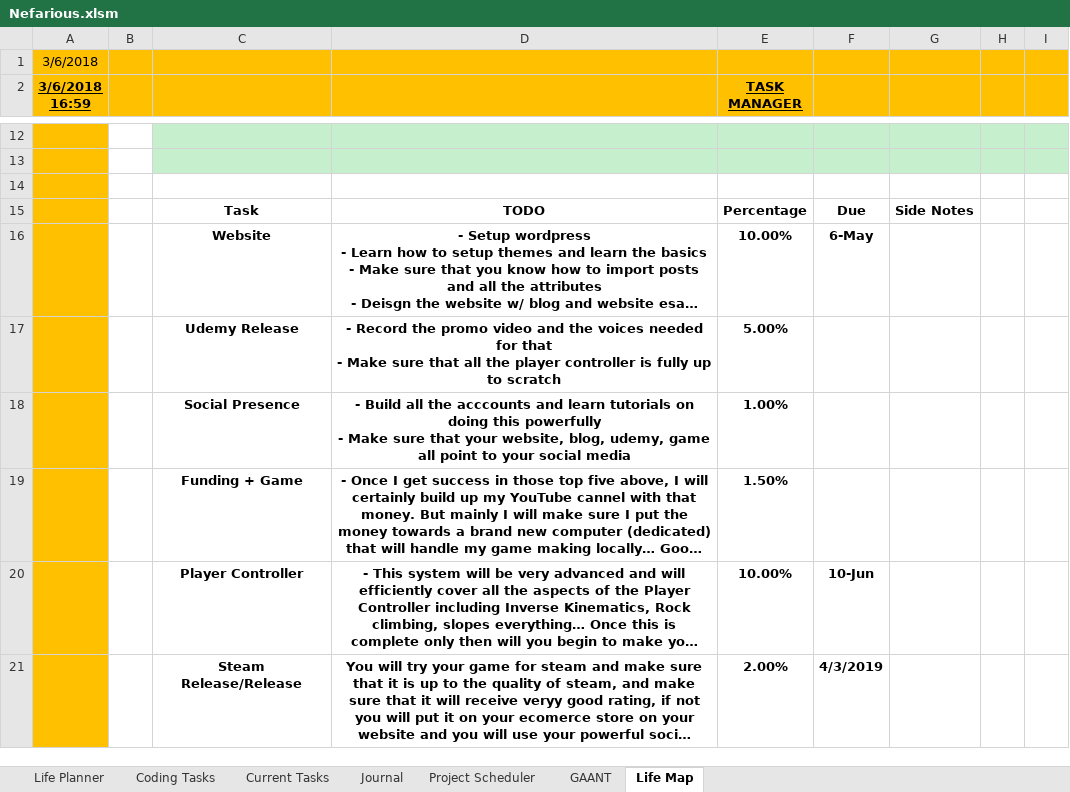
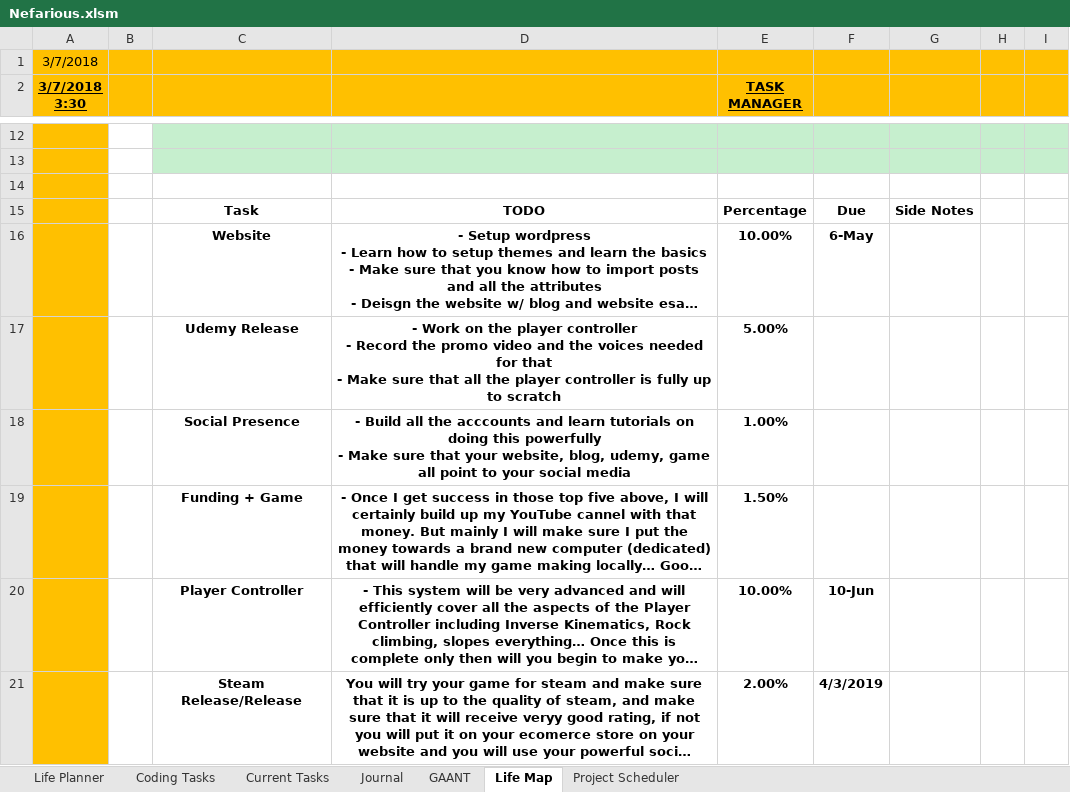
Before and after one commit to AJTech2002/NEFARIOUS, an Excel workbook: Management & Logging/Planning and Management/Nefarious.xlsm, sheet Life Map, drawn as a sheet; only a part is shown, gaps mark what is left out; long unchanged cells end in …; values as stored, in another font and other column widths than the file's, no borders; conditional formats and table styles not drawn; ↵ is a line break in a cell; the diff names each change by its address in the sheet, - before the commit and + after, or states it on an @@ line.

```diff
--- a/Management & Logging/Planning and Management/Nefarious.xlsm (sheet Life Map)
+++ b/Management & Logging/Planning and Management/Nefarious.xlsm (sheet Life Map)
@@ sheet tab order changed: Life Planner | Coding Tasks | Current Tasks | Journal | GAANT | Life Map | Project Scheduler @@
-A1 (3/7/2018 3:30): 3/6/2018
+A1 (3/7/2018 3:30): 3/7/2018
-A2: 3/6/2018 16:59
+A2: 3/7/2018 3:30
-D17: - Record the…
+D17: - Work on the player controller ↵ - Record the…
```
Also changed, not shown: sheet GAANT, sheet Current Tasks, sheet Life Planner, sheet Project Scheduler, sheet Coding Tasks, sheet Journal, hidden cells, charts or pictures, 1 other file.
